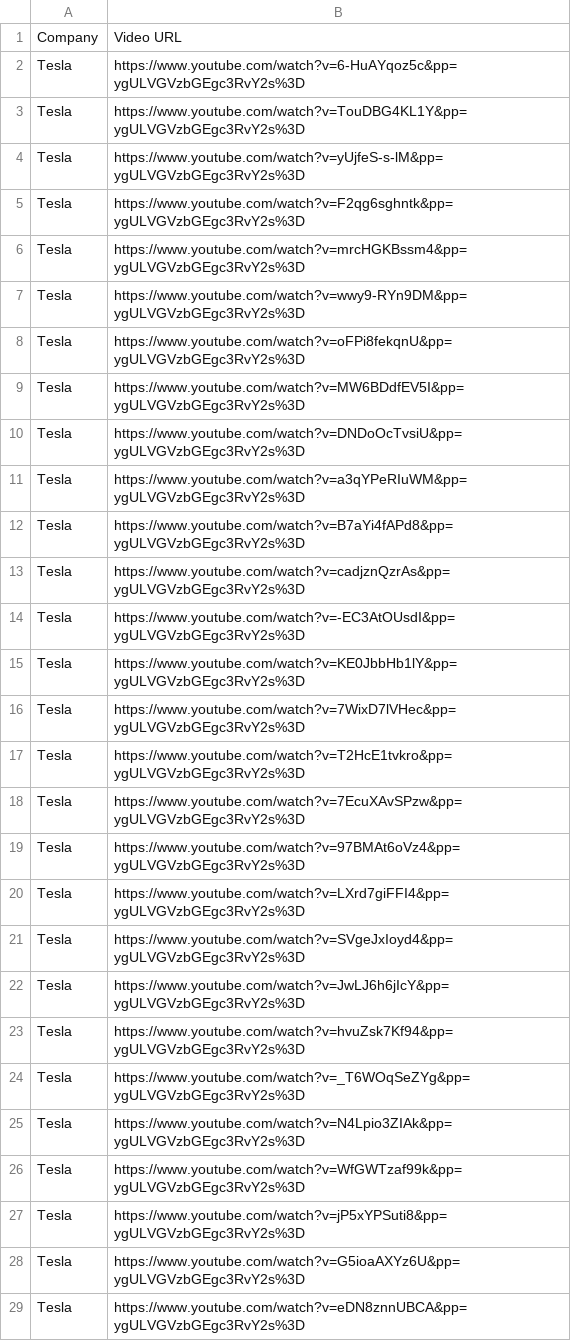
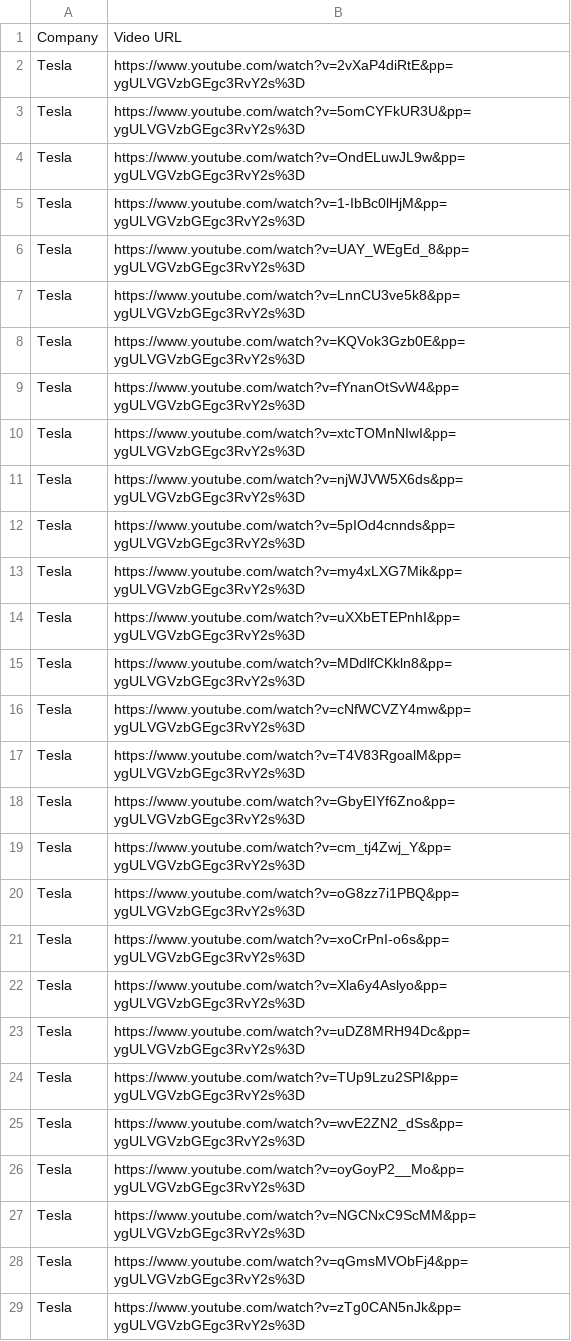
Before and after one commit to Yusuk1/Stock_Trading_News_Alert, a CSV file: youtube_video_links.csv, drawn as a sheet; only a part is shown; the diff covers the shown part only.

```diff
--- a/youtube_video_links.csv
+++ b/youtube_video_links.csv
@@ -1,29 +1,29 @@
 Company,Video URL
-Tesla,https://www.youtube.com/watch?v=6-HuAYqoz5c&pp=ygULVGVzbGEgc3RvY2s%3D
-Tesla,https://www.youtube.com/watch?v=TouDBG4KL1Y&pp=ygULVGVzbGEgc3RvY2s%3D
-Tesla,https://www.youtube.com/watch?v=yUjfeS-s-lM&pp=ygULVGVzbGEgc3RvY2s%3D
-Tesla,https://www.youtube.com/watch?v=F2qg6sghntk&pp=ygULVGVzbGEgc3RvY2s%3D
-Tesla,https://www.youtube.com/watch?v=mrcHGKBssm4&pp=ygULVGVzbGEgc3RvY2s%3D
-Tesla,https://www.youtube.com/watch?v=wwy9-RYn9DM&pp=ygULVGVzbGEgc3RvY2s%3D
-Tesla,https://www.youtube.com/watch?v=oFPi8fekqnU&pp=ygULVGVzbGEgc3RvY2s%3D
-Tesla,https://www.youtube.com/watch?v=MW6BDdfEV5I&pp=ygULVGVzbGEgc3RvY2s%3D
-Tesla,https://www.youtube.com/watch?v=DNDoOcTvsiU&pp=ygULVGVzbGEgc3RvY2s%3D
-Tesla,https://www.youtube.com/watch?v=a3qYPeRIuWM&pp=ygULVGVzbGEgc3RvY2s%3D
-Tesla,https://www.youtube.com/watch?v=B7aYi4fAPd8&pp=ygULVGVzbGEgc3RvY2s%3D
-Tesla,https://www.youtube.com/watch?v=cadjznQzrAs&pp=ygULVGVzbGEgc3RvY2s%3D
-Tesla,https://www.youtube.com/watch?v=-EC3AtOUsdI&pp=ygULVGVzbGEgc3RvY2s%3D
-Tesla,https://www.youtube.com/watch?v=KE0JbbHb1lY&pp=ygULVGVzbGEgc3RvY2s%3D
-Tesla,https://www.youtube.com/watch?v=7WixD7lVHec&pp=ygULVGVzbGEgc3RvY2s%3D
-Tesla,https://www.youtube.com/watch?v=T2HcE1tvkro&pp=ygULVGVzbGEgc3RvY2s%3D
-Tesla,https://www.youtube.com/watch?v=7EcuXAvSPzw&pp=ygULVGVzbGEgc3RvY2s%3D
-Tesla,https://www.youtube.com/watch?v=97BMAt6oVz4&pp=ygULVGVzbGEgc3RvY2s%3D
-Tesla,https://www.youtube.com/watch?v=LXrd7giFFI4&pp=ygULVGVzbGEgc3RvY2s%3D
-Tesla,https://www.youtube.com/watch?v=SVgeJxIoyd4&pp=ygULVGVzbGEgc3RvY2s%3D
-Tesla,https://www.youtube.com/watch?v=JwLJ6h6jIcY&pp=ygULVGVzbGEgc3RvY2s%3D
-Tesla,https://www.youtube.com/watch?v=hvuZsk7Kf94&pp=ygULVGVzbGEgc3RvY2s%3D
-Tesla,https://www.youtube.com/watch?v=_T6WOqSeZYg&pp=ygULVGVzbGEgc3RvY2s%3D
-Tesla,https://www.youtube.com/watch?v=N4Lpio3ZIAk&pp=ygULVGVzbGEgc3RvY2s%3D
-Tesla,https://www.youtube.com/watch?v=WfGWTzaf99k&pp=ygULVGVzbGEgc3RvY2s%3D
-Tesla,https://www.youtube.com/watch?v=jP5xYPSuti8&pp=ygULVGVzbGEgc3RvY2s%3D
-Tesla,https://www.youtube.com/watch?v=G5ioaAXYz6U&pp=ygULVGVzbGEgc3RvY2s%3D
-Tesla,https://www.youtube.com/watch?v=eDN8znnUBCA&pp=ygULVGVzbGEgc3RvY2s%3D
+Tesla,https://www.youtube.com/watch?v=2vXaP4diRtE&pp=ygULVGVzbGEgc3RvY2s%3D
+Tesla,https://www.youtube.com/watch?v=5omCYFkUR3U&pp=ygULVGVzbGEgc3RvY2s%3D
+Tesla,https://www.youtube.com/watch?v=OndELuwJL9w&pp=ygULVGVzbGEgc3RvY2s%3D
+Tesla,https://www.youtube.com/watch?v=1-IbBc0lHjM&pp=ygULVGVzbGEgc3RvY2s%3D
+Tesla,https://www.youtube.com/watch?v=UAY_WEgEd_8&pp=ygULVGVzbGEgc3RvY2s%3D
+Tesla,https://www.youtube.com/watch?v=LnnCU3ve5k8&pp=ygULVGVzbGEgc3RvY2s%3D
+Tesla,https://www.youtube.com/watch?v=KQVok3Gzb0E&pp=ygULVGVzbGEgc3RvY2s%3D
+Tesla,https://www.youtube.com/watch?v=fYnanOtSvW4&pp=ygULVGVzbGEgc3RvY2s%3D
+Tesla,https://www.youtube.com/watch?v=xtcTOMnNIwI&pp=ygULVGVzbGEgc3RvY2s%3D
+Tesla,https://www.youtube.com/watch?v=njWJVW5X6ds&pp=ygULVGVzbGEgc3RvY2s%3D
+Tesla,https://www.youtube.com/watch?v=5pIOd4cnnds&pp=ygULVGVzbGEgc3RvY2s%3D
+Tesla,https://www.youtube.com/watch?v=my4xLXG7Mik&pp=ygULVGVzbGEgc3RvY2s%3D
+Tesla,https://www.youtube.com/watch?v=uXXbETEPnhI&pp=ygULVGVzbGEgc3RvY2s%3D
+Tesla,https://www.youtube.com/watch?v=MDdlfCKkln8&pp=ygULVGVzbGEgc3RvY2s%3D
+Tesla,https://www.youtube.com/watch?v=cNfWCVZY4mw&pp=ygULVGVzbGEgc3RvY2s%3D
+Tesla,https://www.youtube.com/watch?v=T4V83RgoalM&pp=ygULVGVzbGEgc3RvY2s%3D
+Tesla,https://www.youtube.com/watch?v=GbyEIYf6Zno&pp=ygULVGVzbGEgc3RvY2s%3D
+Tesla,https://www.youtube.com/watch?v=cm_tj4Zwj_Y&pp=ygULVGVzbGEgc3RvY2s%3D
+Tesla,https://www.youtube.com/watch?v=oG8zz7i1PBQ&pp=ygULVGVzbGEgc3RvY2s%3D
+Tesla,https://www.youtube.com/watch?v=xoCrPnI-o6s&pp=ygULVGVzbGEgc3RvY2s%3D
+Tesla,https://www.youtube.com/watch?v=Xla6y4Aslyo&pp=ygULVGVzbGEgc3RvY2s%3D
+Tesla,https://www.youtube.com/watch?v=uDZ8MRH94Dc&pp=ygULVGVzbGEgc3RvY2s%3D
+Tesla,https://www.youtube.com/watch?v=TUp9Lzu2SPI&pp=ygULVGVzbGEgc3RvY2s%3D
+Tesla,https://www.youtube.com/watch?v=wvE2ZN2_dSs&pp=ygULVGVzbGEgc3RvY2s%3D
+Tesla,https://www.youtube.com/watch?v=oyGoyP2__Mo&pp=ygULVGVzbGEgc3RvY2s%3D
+Tesla,https://www.youtube.com/watch?v=NGCNxC9ScMM&pp=ygULVGVzbGEgc3RvY2s%3D
+Tesla,https://www.youtube.com/watch?v=qGmsMVObFj4&pp=ygULVGVzbGEgc3RvY2s%3D
+Tesla,https://www.youtube.com/watch?v=zTg0CAN5nJk&pp=ygULVGVzbGEgc3RvY2s%3D
```
Also changed, not shown: 48 added rows, 10 removed rows, 4 moved rows and 20 edited cells elsewhere in this file, 3 other files.
